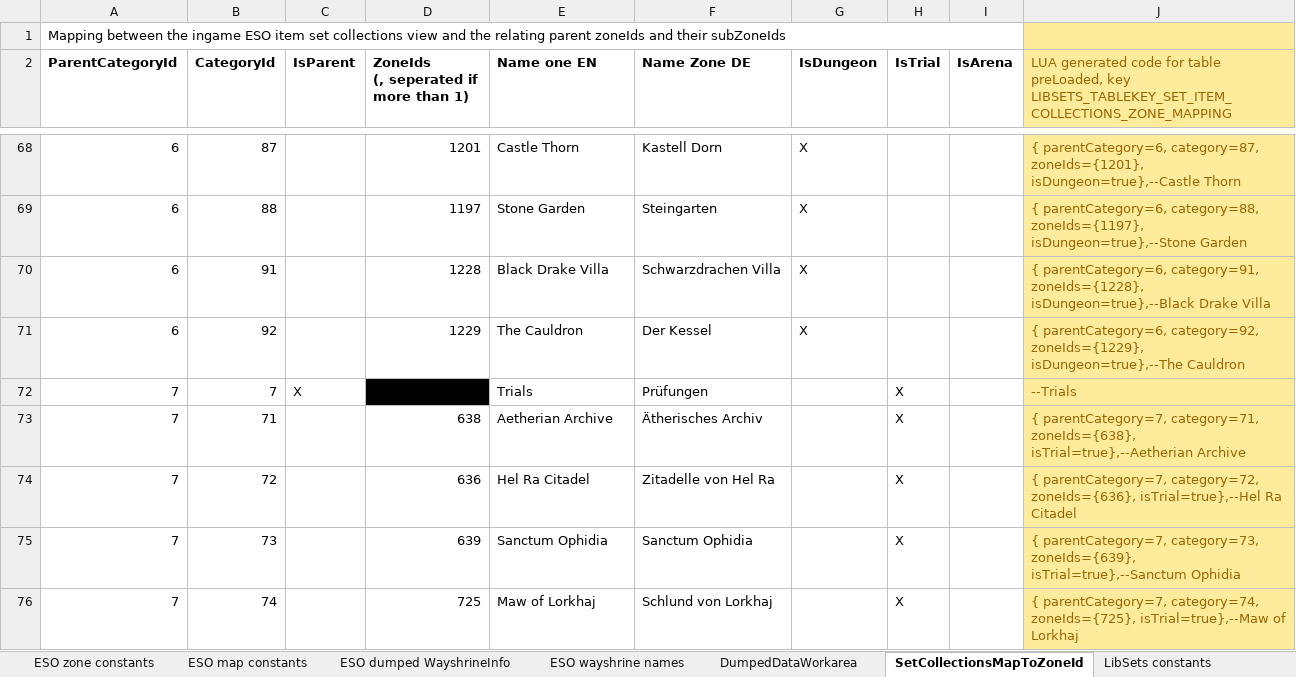
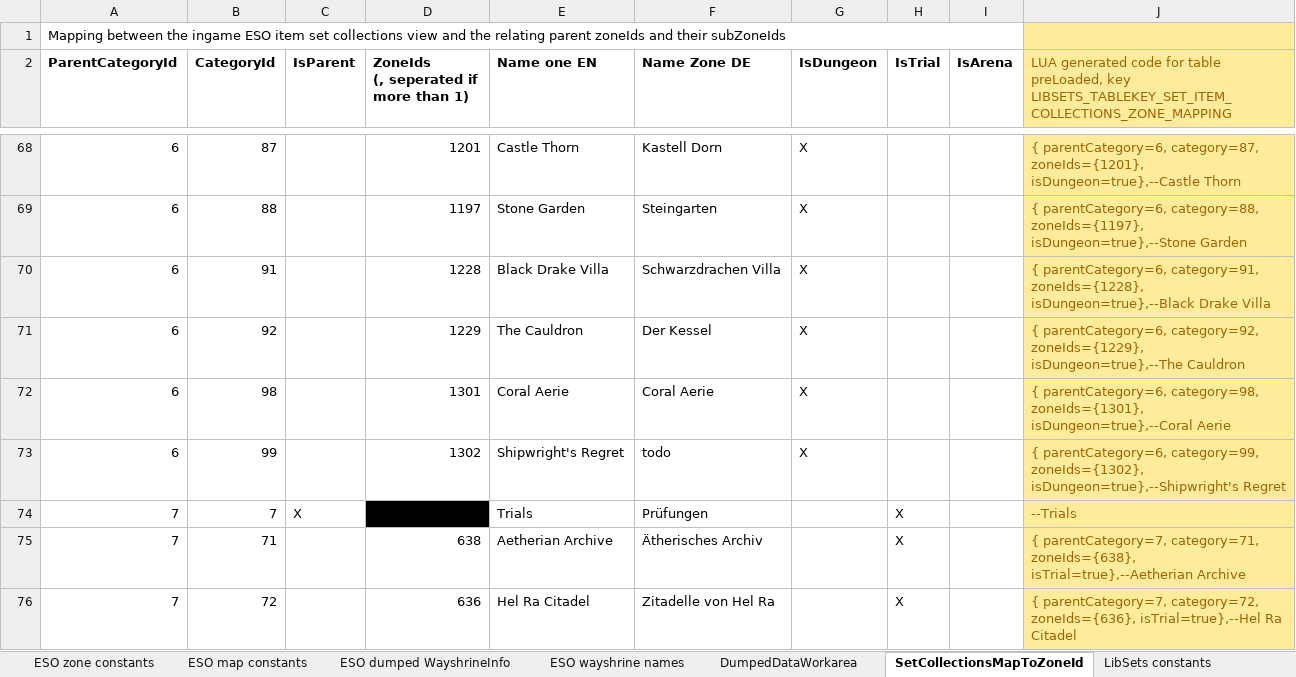
Before and after one commit to Baertram/LibSets, an Excel workbook: LibSets/LibSets_SetData.xlsx, sheet SetCollectionsMapToZoneId, drawn as a sheet; only a part is shown, gaps mark what is left out; the shorter side is filled out with more unchanged rows; values as stored, in another font and other column widths than the file's, no borders; the diff names each change by its address in the sheet, - before the commit and + after, or states it on an @@ line.

Commit message:
-Fixed typos -Fixed missing new set drop mechanics LIBSETS_DROP_MECHANIC_AP_ELITE_GEAR_LOCKBOX_MERCHANT -Added set collections indices for "open to zone" features of the 2 new DLC dungeon's zoneIds

```diff
--- a/LibSets/LibSets_SetData.xlsx (sheet SetCollectionsMapToZoneId)
+++ b/LibSets/LibSets_SetData.xlsx (sheet SetCollectionsMapToZoneId)
+row 72: 6 | 98 |  | 1301 | Coral Aerie | Coral Aerie | X |  |  | { parentCategory=6, category=98, zoneIds={1301}, isDungeon=true},--Coral Aerie
+row 73: 6 | 99 |  | 1302 | Shipwright's Regret | todo | X |  |  | { parentCategory=6, category=99, zoneIds={1302}, isDungeon=true},--Shipwright's Regret
```
Also changed, not shown: 2 other files.
